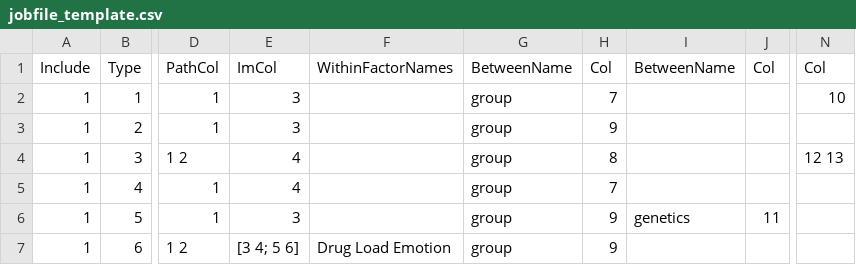
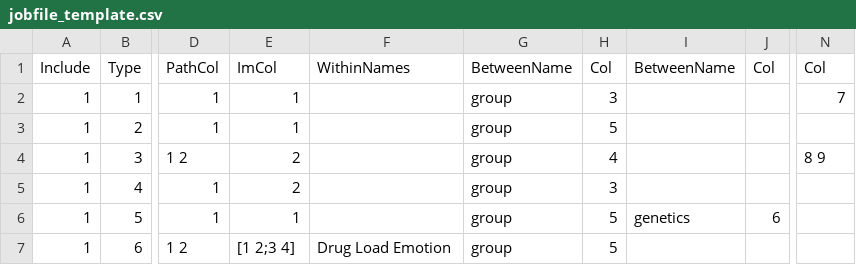
Before and after one commit to UMPsychMethodsCore/MethodsCore, a CSV file: SecondLevel/jobfile_template.csv, drawn as a sheet; only a part is shown, gaps mark what is left out; the diff names each change by its address in the sheet, - before the commit and + after, or states it on an @@ line.

```diff
--- a/SecondLevel/jobfile_template.csv
+++ b/SecondLevel/jobfile_template.csv
-F1: WithinFactorNames
+F1: WithinNames
-E2:E3: 3
+E2:E3: 1
-H2: 7
+H2: 3
-N2: 10
+N2: 7
-H3: 9
+H3: 5
-E4:E5: 4
+E4:E5: 2
-H4: 8
+H4: 4
-N4: 12 13
+N4: 8 9
-H5: 7
+H5: 3
-E6: 3
+E6: 1
-H6:H7: 9
+H6:H7: 5
-J6: 11
+J6: 6
-E7: [3 4; 5 6]
+E7: [1 2;3 4]
```
Also changed, not shown: SecondLevel/jobfile_advanced_template.csv, SecondLevel/scanfile_template.csv, 1 other file.
